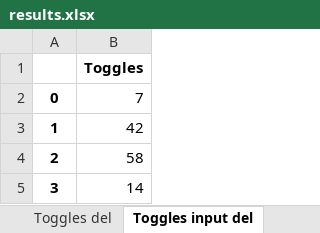
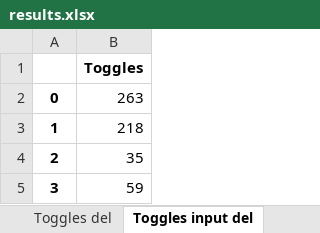
Before and after one commit to LorenzoGiacobbe/CodiceTesiMagistrale, an Excel workbook: correlations/spreadsheets/results.xlsx, sheet Toggles input del, drawn as a sheet; values as stored, in another font and other column widths than the file's, no borders; charts and pictures not drawn; the diff names each change by its address in the sheet, - before the commit and + after, or states it on an @@ line.

Commit message:
random input generation moved to python script. Testbench reads the generated inputs => better random generation

```diff
--- a/correlations/spreadsheets/results.xlsx (sheet Toggles input del)
+++ b/correlations/spreadsheets/results.xlsx (sheet Toggles input del)
-B2: 7
+B2: 263
-B3: 42
+B3: 218
-B4: 58
+B4: 35
-B5: 14
+B5: 59
```
Also changed, not shown: sheet Correlation matrix, sheet Toggles del, sheet Toggles no del, charts or pictures, 31 other files.
